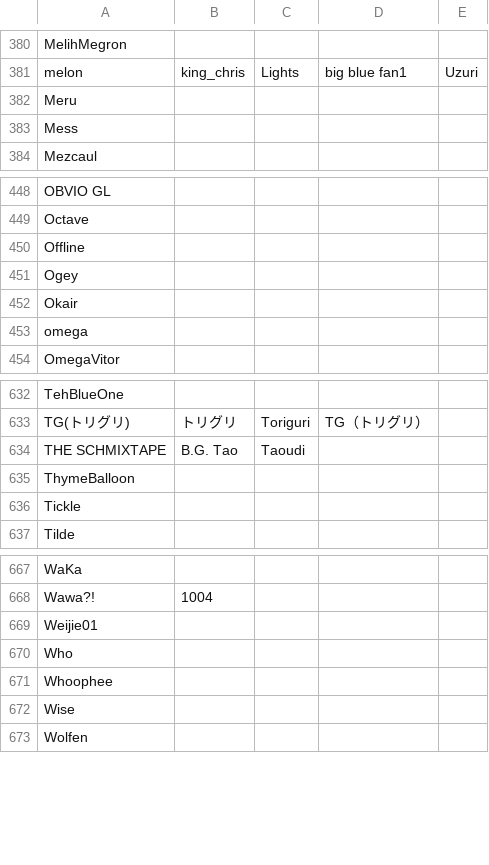
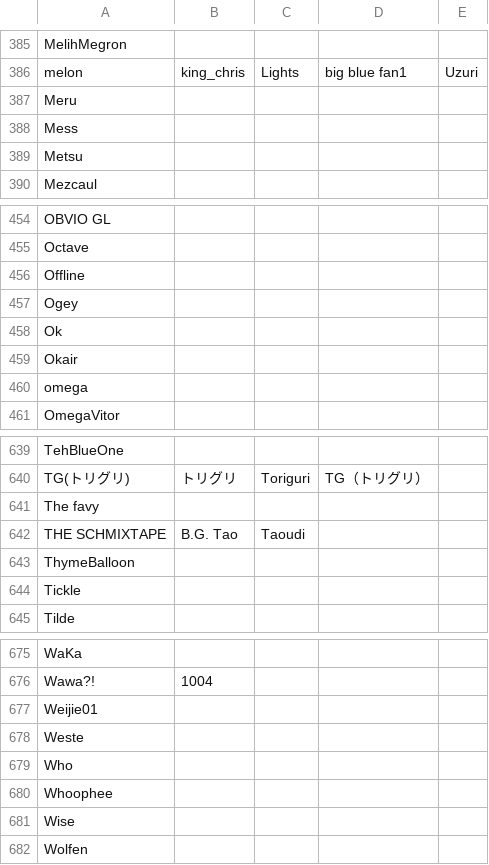
Before and after one commit to kenniky/ultrank-scoring, a CSV file: ultrank_tags.csv, drawn as a sheet; only a part is shown, gaps mark what is left out; the diff covers the shown part only.

```diff
--- a/ultrank_tags.csv
+++ b/ultrank_tags.csv
@@ -383,2 +388,3 @@ Meru,,,,
 Mess,,,,
+Metsu,,,,
 Mezcaul,,,,
@@ -451,2 +457,3 @@ Offline,,,,
 Ogey,,,,
+Ok,,,,
 Okair,,,,
@@ -633,2 +640,3 @@ TehBlueOne,,,,
 TG(トリグリ),トリグリ,Toriguri,TG（トリグリ）,
+The favy,,,,
 THE SCHMIXTAPE,B.G. Tao,Taoudi,,
@@ -669,2 +677,3 @@ Wawa?!,1004,,,
 Weijie01,,,,
+Weste,,,,
 Who,,,,
```
Also changed, not shown: 6 added rows elsewhere in this file, ultrank_players.csv.
